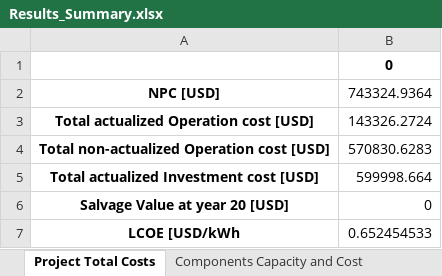
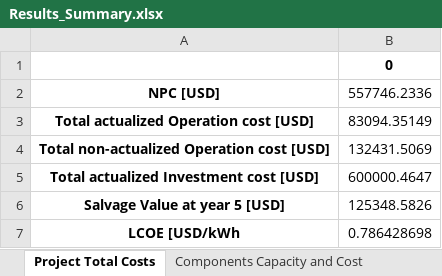
Before and after one commit to PietroAndreoni/MicroGridsPy-Teaching, an Excel workbook: MicroGrids/Results/Results_Summary.xlsx, sheet Project Total Costs, drawn as a sheet; values as stored, in another font and other column widths than the file's, no borders; removed rows and columns are numbered as before the commit, all else as after; the diff names each change by its address in the sheet, - before the commit and + after, or states it on an @@ line.

```diff
--- a/MicroGrids/Results/Results_Summary.xlsx (sheet Project Total Costs)
+++ b/MicroGrids/Results/Results_Summary.xlsx (sheet Project Total Costs)
-B2: 743324.9364
+B2: 557746.2336
-B3: 143326.2724
+B3: 83094.35149
-B4: 570830.6283
+B4: 132431.5069
-B5: 599998.664
+B5: 600000.4647
-row 6: Salvage Value at year 20 [USD] | 0
+row 6: Salvage Value at year 5 [USD] | 125348.5826
-B7: 0.652454533
+B7: 0.786428698
```
Also changed, not shown: sheet Yearly Costs Info, sheet Yearly Energy Averages, sheet Components Capacity and Cost, MicroGrids/Results/Battery_Data.xlsx, MicroGrids/Results/Generator_Data.xlsx, 13 other files.
